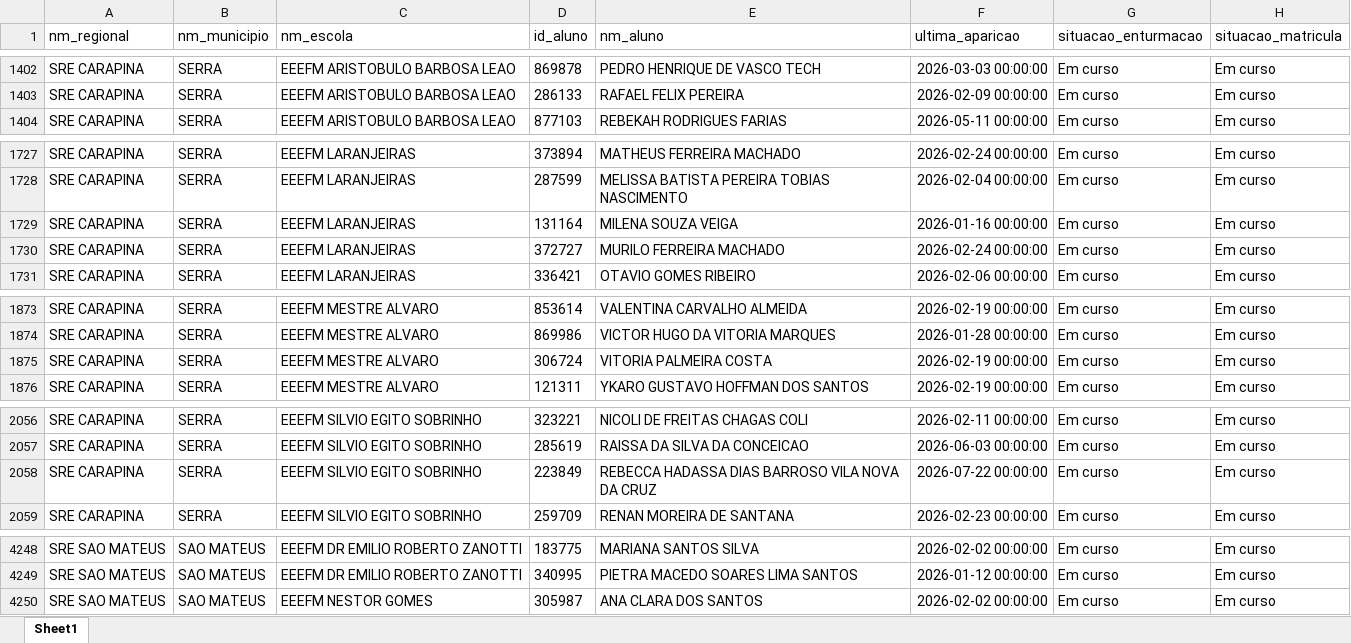
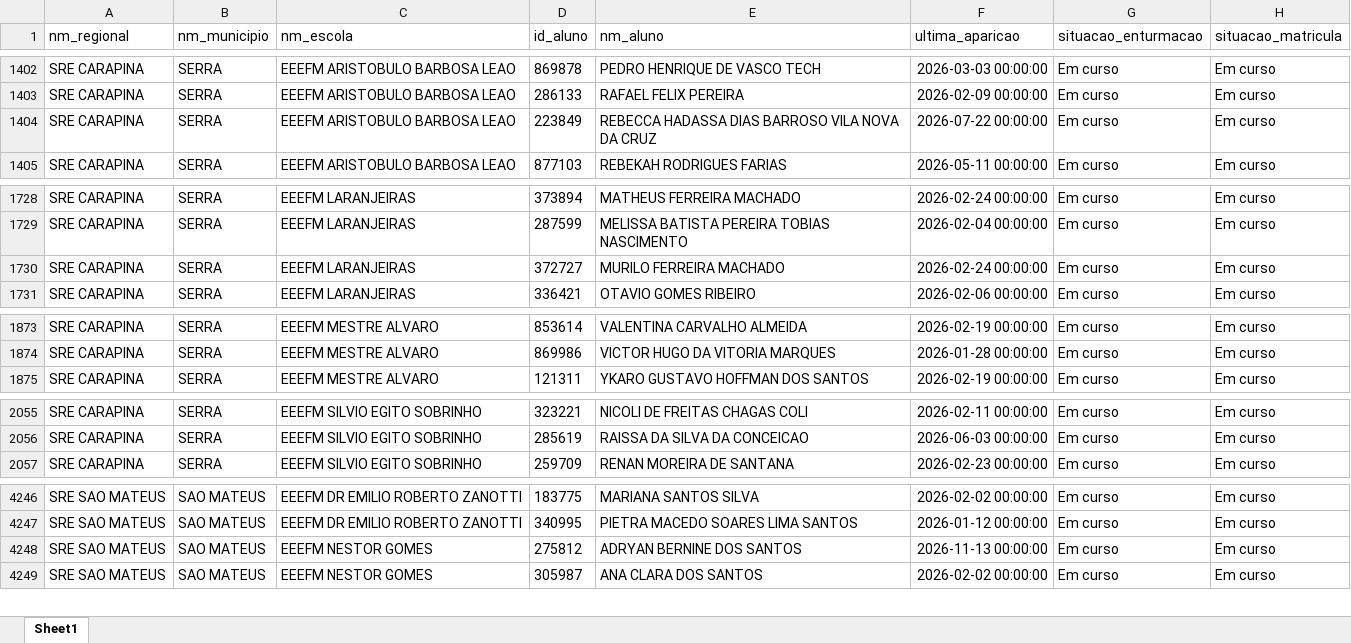
Before and after one commit to viniciusfrancis-lab/JARVIS, an Excel workbook: 3 - Painel_de_Alertas/dados_graficos/alerta_ultima_aparicao.xlsx, sheet Sheet1, drawn as a sheet; only a part is shown, gaps mark what is left out; values as stored, in another font and other column widths than the file's, no borders; removed rows and columns are numbered as before the commit, all else as after; the diff covers the shown part only; the diff names each change by its address in the sheet, - before the commit and + after, or states it on an @@ line.

```diff
--- a/3 - Painel_de_Alertas/dados_graficos/alerta_ultima_aparicao.xlsx (sheet Sheet1)
+++ b/3 - Painel_de_Alertas/dados_graficos/alerta_ultima_aparicao.xlsx (sheet Sheet1)
+row 1404: SRE CARAPINA | SERRA | EEEFM ARISTOBULO BARBOSA LEAO | 223849 | REBECCA HADASSA DIAS BARROSO VILA NOVA DA CRUZ | 2026-07-22 00:00:00 | Em curso | Em curso
-row 1729: SRE CARAPINA | SERRA | EEEFM LARANJEIRAS | 131164 | MILENA SOUZA VEIGA | 2026-01-16 00:00:00 | Em curso | Em curso
-row 1875: SRE CARAPINA | SERRA | EEEFM MESTRE ALVARO | 306724 | VITORIA PALMEIRA COSTA | 2026-02-19 00:00:00 | Em curso | Em curso
-row 2058: SRE CARAPINA | SERRA | EEEFM SILVIO EGITO SOBRINHO | 223849 | REBECCA HADASSA DIAS BARROSO VILA NOVA DA CRUZ | 2026-07-22 00:00:00 | Em curso | Em curso
+row 4248: SRE SAO MATEUS | SAO MATEUS | EEEFM NESTOR GOMES | 275812 | ADRYAN BERNINE DOS SANTOS | 2026-11-13 00:00:00 | Em curso | Em curso
```
Also changed, not shown: 1 added row and 1 removed row elsewhere in this sheet, 3 - Painel_de_Alertas/dados_graficos/dados_graficos.xlsx, 2 other files.
